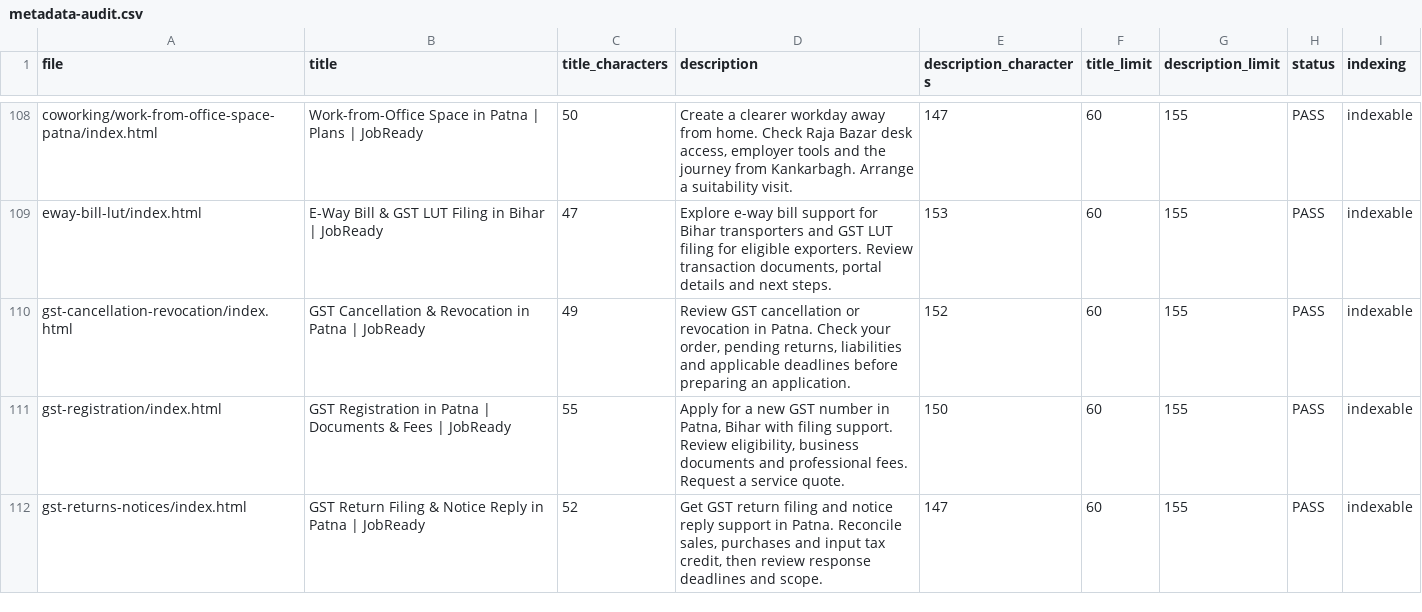
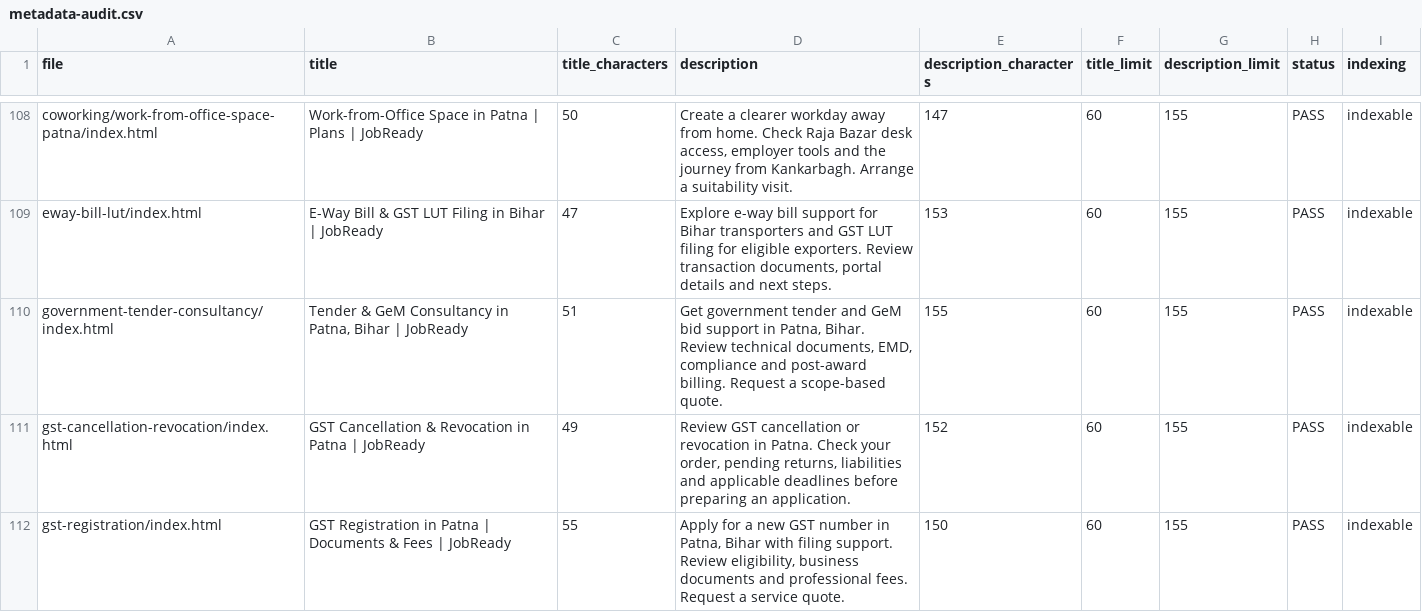
Before and after one commit to rammyyadav-dot/co-working, a CSV file: seo/metadata-audit.csv, drawn as a sheet; only a part is shown, gaps mark what is left out; the shorter side is filled out with more unchanged rows; the diff names each change by its address in the sheet, - before the commit and + after, or states it on an @@ line.

Commit message:
Add Patna Bihar tender consultancy page and 50-keyword SEO plan

```diff
--- a/seo/metadata-audit.csv
+++ b/seo/metadata-audit.csv
+row 110: government-tender-consultancy/index.html | Tender & GeM Consultancy in Patna, Bihar | JobReady | 51 | Get government tender and GeM bid support in Patna, Bihar. Review technical documents, EMD, compliance and post-award billing. Request a scope-based quote. | 155 | 60 | 155 | PASS | indexable
```
Also changed, not shown: 13 other files.
